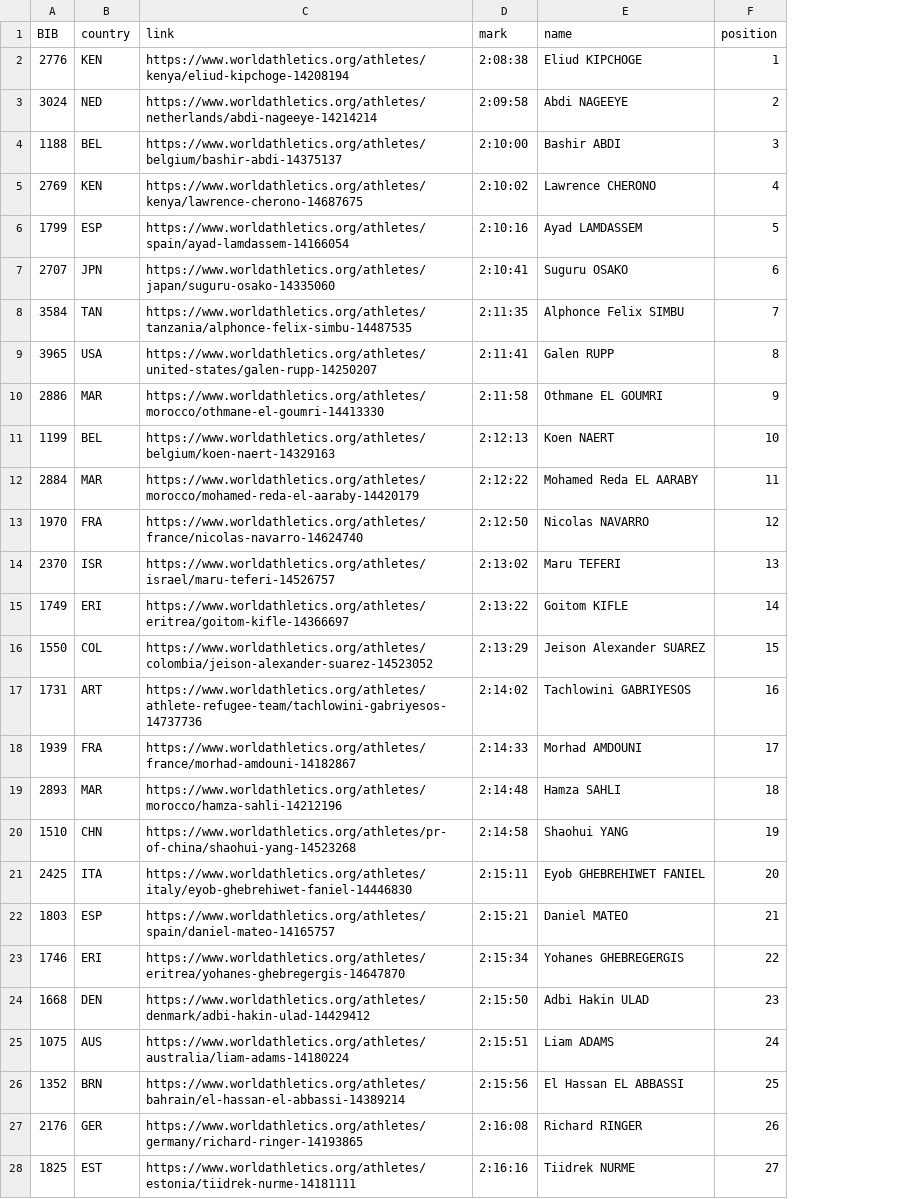
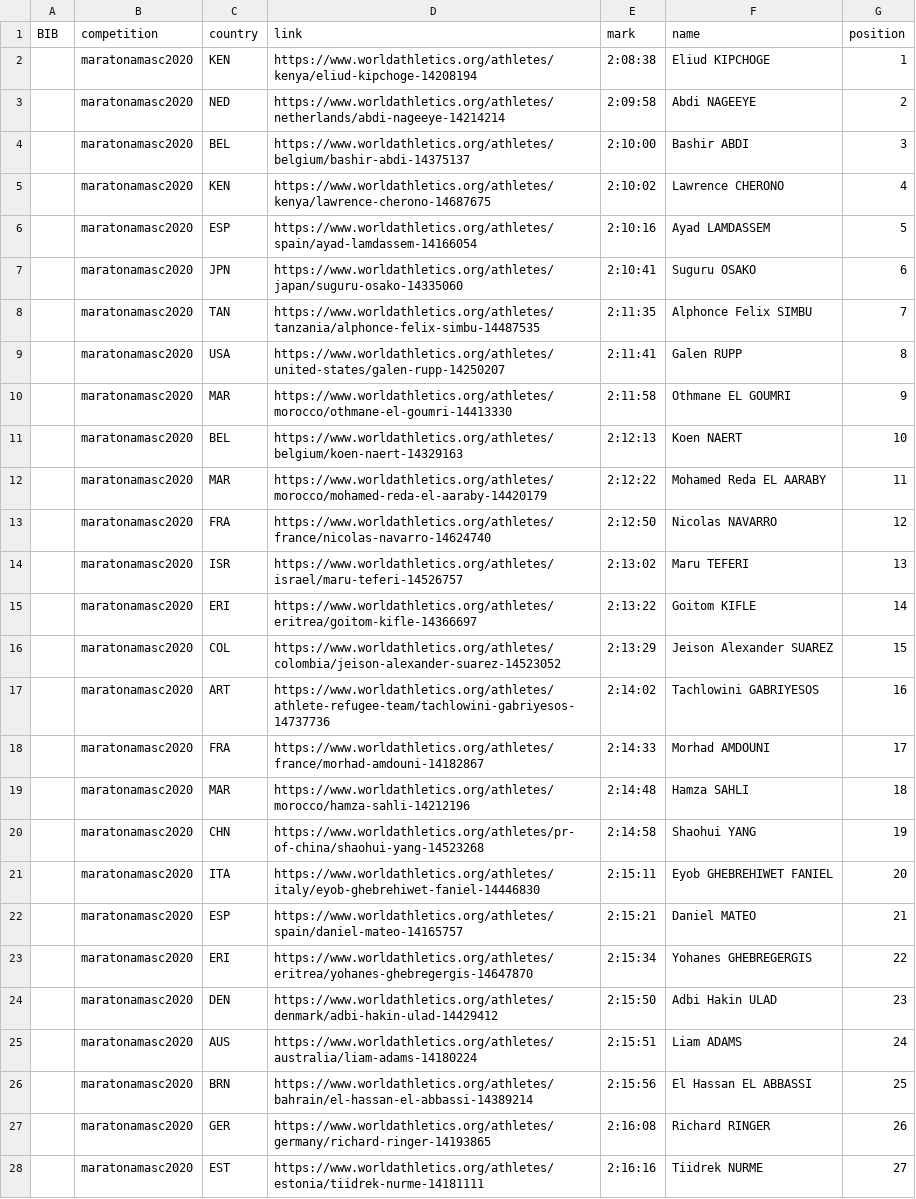
Before and after one commit to hpereira1/athletesdb, a CSV file: dados/maratonamasc2020.csv, drawn as a sheet; only a part is shown; the diff covers the shown part only; the diff names each change by its address in the sheet, - before the commit and + after, or states it on an @@ line.

```diff
--- a/dados/maratonamasc2020.csv
+++ b/dados/maratonamasc2020.csv
+column B (competition), rows 2-28: all maratonamasc2020
-A2 (BIB): 2776
+A2 (BIB): (empty)
-A3 (BIB): 3024
+A3 (BIB): (empty)
-A4 (BIB): 1188
+A4 (BIB): (empty)
-A5 (BIB): 2769
+A5 (BIB): (empty)
-A6 (BIB): 1799
+A6 (BIB): (empty)
-A7 (BIB): 2707
+A7 (BIB): (empty)
-A8 (BIB): 3584
+A8 (BIB): (empty)
-A9 (BIB): 3965
+A9 (BIB): (empty)
-A10 (BIB): 2886
+A10 (BIB): (empty)
-A11 (BIB): 1199
+A11 (BIB): (empty)
-A12 (BIB): 2884
+A12 (BIB): (empty)
-A13 (BIB): 1970
+A13 (BIB): (empty)
-A14 (BIB): 2370
+A14 (BIB): (empty)
-A15 (BIB): 1749
+A15 (BIB): (empty)
-A16 (BIB): 1550
+A16 (BIB): (empty)
-A17 (BIB): 1731
+A17 (BIB): (empty)
-A18 (BIB): 1939
+A18 (BIB): (empty)
-A19 (BIB): 2893
+A19 (BIB): (empty)
-A20 (BIB): 1510
+A20 (BIB): (empty)
-A21 (BIB): 2425
+A21 (BIB): (empty)
-A22 (BIB): 1803
+A22 (BIB): (empty)
-A23 (BIB): 1746
+A23 (BIB): (empty)
-A24 (BIB): 1668
+A24 (BIB): (empty)
-A25 (BIB): 1075
+A25 (BIB): (empty)
-A26 (BIB): 1352
+A26 (BIB): (empty)
-A27 (BIB): 2176
+A27 (BIB): (empty)
-A28 (BIB): 1825
+A28 (BIB): (empty)
```
Also changed, not shown: 79 edited cells elsewhere in this file, dados/maratonafem2016.csv, dados/maratonafem2020.csv, 31 other files.
